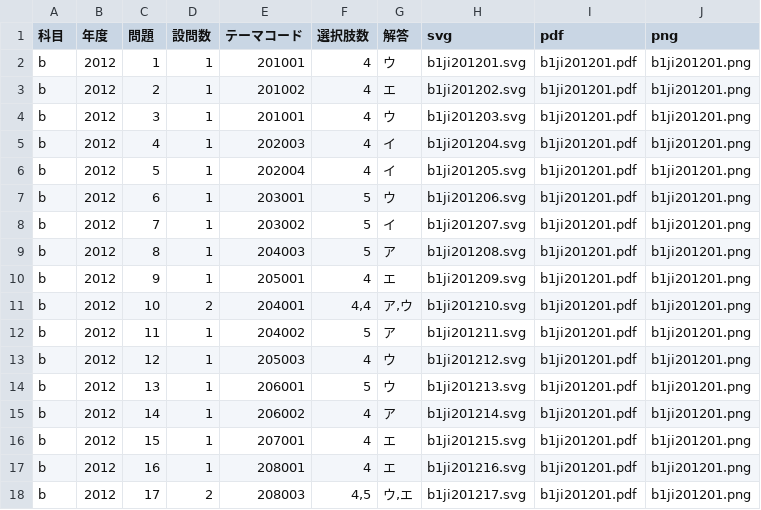
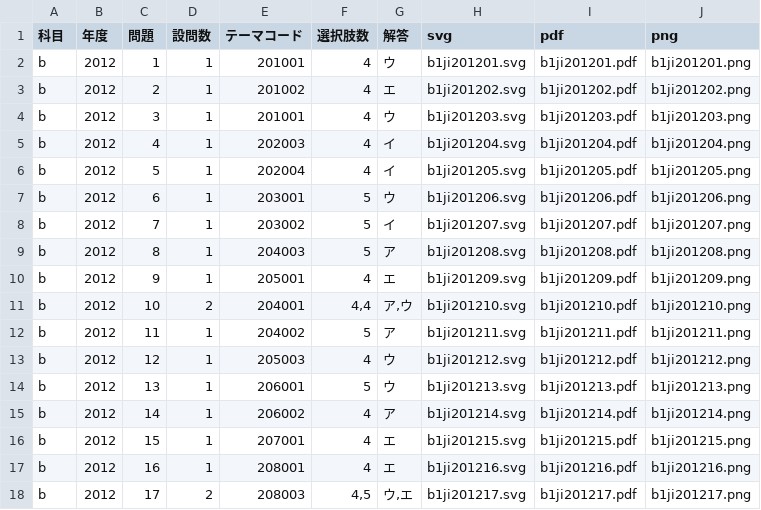
Before and after one commit to adeonhy/smec-kakomon, a CSV file: db/b1ji2012.csv, drawn as a sheet; only a part is shown; the diff covers the shown part only.

```diff
--- a/db/b1ji2012.csv
+++ b/db/b1ji2012.csv
@@ -2,17 +2,17 @@
 b,2012,1,1,201001,4,ウ,b1ji201201.svg,b1ji201201.pdf,b1ji201201.png
-b,2012,2,1,201002,4,エ,b1ji201202.svg,b1ji201201.pdf,b1ji201201.png
-b,2012,3,1,201001,4,ウ,b1ji201203.svg,b1ji201201.pdf,b1ji201201.png
-b,2012,4,1,202003,4,イ,b1ji201204.svg,b1ji201201.pdf,b1ji201201.png
-b,2012,5,1,202004,4,イ,b1ji201205.svg,b1ji201201.pdf,b1ji201201.png
-b,2012,6,1,203001,5,ウ,b1ji201206.svg,b1ji201201.pdf,b1ji201201.png
-b,2012,7,1,203002,5,イ,b1ji201207.svg,b1ji201201.pdf,b1ji201201.png
-b,2012,8,1,204003,5,ア,b1ji201208.svg,b1ji201201.pdf,b1ji201201.png
-b,2012,9,1,205001,4,エ,b1ji201209.svg,b1ji201201.pdf,b1ji201201.png
-b,2012,10,2,204001,"4,4","ア,ウ",b1ji201210.svg,b1ji201201.pdf,b1ji201201.png
-b,2012,11,1,204002,5,ア,b1ji201211.svg,b1ji201201.pdf,b1ji201201.png
-b,2012,12,1,205003,4,ウ,b1ji201212.svg,b1ji201201.pdf,b1ji201201.png
-b,2012,13,1,206001,5,ウ,b1ji201213.svg,b1ji201201.pdf,b1ji201201.png
-b,2012,14,1,206002,4,ア,b1ji201214.svg,b1ji201201.pdf,b1ji201201.png
-b,2012,15,1,207001,4,エ,b1ji201215.svg,b1ji201201.pdf,b1ji201201.png
-b,2012,16,1,208001,4,エ,b1ji201216.svg,b1ji201201.pdf,b1ji201201.png
-b,2012,17,2,208003,"4,5","ウ,エ",b1ji201217.svg,b1ji201201.pdf,b1ji201201.png
+b,2012,2,1,201002,4,エ,b1ji201202.svg,b1ji201202.pdf,b1ji201202.png
+b,2012,3,1,201001,4,ウ,b1ji201203.svg,b1ji201203.pdf,b1ji201203.png
+b,2012,4,1,202003,4,イ,b1ji201204.svg,b1ji201204.pdf,b1ji201204.png
+b,2012,5,1,202004,4,イ,b1ji201205.svg,b1ji201205.pdf,b1ji201205.png
+b,2012,6,1,203001,5,ウ,b1ji201206.svg,b1ji201206.pdf,b1ji201206.png
+b,2012,7,1,203002,5,イ,b1ji201207.svg,b1ji201207.pdf,b1ji201207.png
+b,2012,8,1,204003,5,ア,b1ji201208.svg,b1ji201208.pdf,b1ji201208.png
+b,2012,9,1,205001,4,エ,b1ji201209.svg,b1ji201209.pdf,b1ji201209.png
+b,2012,10,2,204001,"4,4","ア,ウ",b1ji201210.svg,b1ji201210.pdf,b1ji201210.png
+b,2012,11,1,204002,5,ア,b1ji201211.svg,b1ji201211.pdf,b1ji201211.png
+b,2012,12,1,205003,4,ウ,b1ji201212.svg,b1ji201212.pdf,b1ji201212.png
+b,2012,13,1,206001,5,ウ,b1ji201213.svg,b1ji201213.pdf,b1ji201213.png
+b,2012,14,1,206002,4,ア,b1ji201214.svg,b1ji201214.pdf,b1ji201214.png
+b,2012,15,1,207001,4,エ,b1ji201215.svg,b1ji201215.pdf,b1ji201215.png
+b,2012,16,1,208001,4,エ,b1ji201216.svg,b1ji201216.pdf,b1ji201216.png
+b,2012,17,2,208003,"4,5","ウ,エ",b1ji201217.svg,b1ji201217.pdf,b1ji201217.png
```
Also changed, not shown: 10 edited cells elsewhere in this file, db/a1ji2012.csv, db/b1ji2010.csv, 2 other files.
